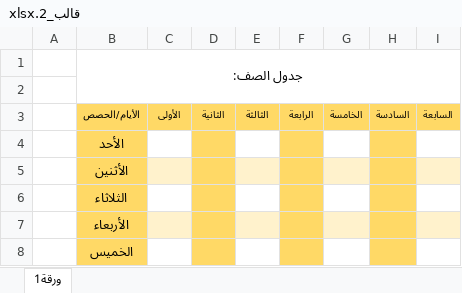
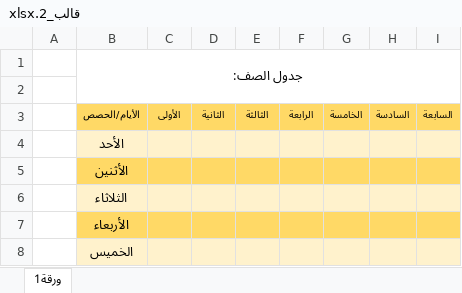
Before and after one commit to mohamedahmed66972007/table-school-V1616, an Excel workbook: client/public/templates/قالب_2.xlsx, sheet ورقة1, drawn as a sheet; values as stored, in another font and other column widths than the file's, no borders; the diff names each change by its address in the sheet, - before the commit and + after, or states it on an @@ line.

```diff
--- a/client/public/templates/قالب_2.xlsx (sheet ورقة1)
+++ b/client/public/templates/قالب_2.xlsx (sheet ورقة1)
-B4 fill: #FFD966
+B4 fill: #FFF2CC
-C4 fill: none
+C4 fill: #FFF2CC
-D4 fill: #FFD966
+D4 fill: #FFF2CC
-E4 fill: none
+E4 fill: #FFF2CC
-F4 fill: #FFD966
+F4 fill: #FFF2CC
-G4 fill: none
+G4 fill: #FFF2CC
-H4 fill: #FFD966
+H4 fill: #FFF2CC
-I4 fill: none
+I4 fill: #FFF2CC
-C5 fill: #FFF2CC
+C5 fill: #FFD966
-E5 fill: #FFF2CC
+E5 fill: #FFD966
-G5 fill: #FFF2CC
+G5 fill: #FFD966
-I5 fill: #FFF2CC
+I5 fill: #FFD966
-B6 fill: #FFD966
+B6 fill: #FFF2CC
-C6 fill: none
+C6 fill: #FFF2CC
-D6 fill: #FFD966
+D6 fill: #FFF2CC
-E6 fill: none
+E6 fill: #FFF2CC
-F6 fill: #FFD966
+F6 fill: #FFF2CC
-G6 fill: none
+G6 fill: #FFF2CC
-H6 fill: #FFD966
+H6 fill: #FFF2CC
-I6 fill: none
+I6 fill: #FFF2CC
-C7 fill: #FFF2CC
+C7 fill: #FFD966
-E7 fill: #FFF2CC
+E7 fill: #FFD966
-G7 fill: #FFF2CC
+G7 fill: #FFD966
-I7 fill: #FFF2CC
+I7 fill: #FFD966
-B8 fill: #FFD966
+B8 fill: #FFF2CC
-C8 fill: none
+C8 fill: #FFF2CC
-D8 fill: #FFD966
+D8 fill: #FFF2CC
-E8 fill: none
+E8 fill: #FFF2CC
-F8 fill: #FFD966
+F8 fill: #FFF2CC
-G8 fill: none
+G8 fill: #FFF2CC
-H8 fill: #FFD966
+H8 fill: #FFF2CC
-I8 fill: none
+I8 fill: #FFF2CC
```
Also changed, not shown: client/public/templates/قالب_3.xlsx, client/public/templates/قالب_4.xlsx, 3 other files.
